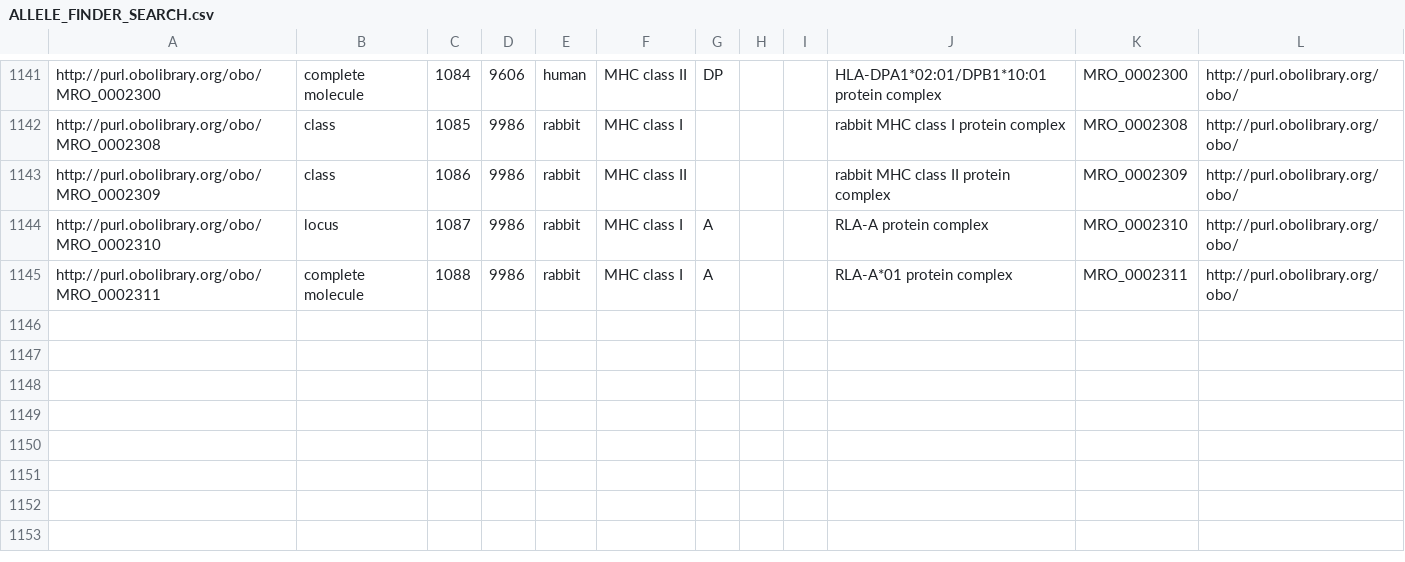
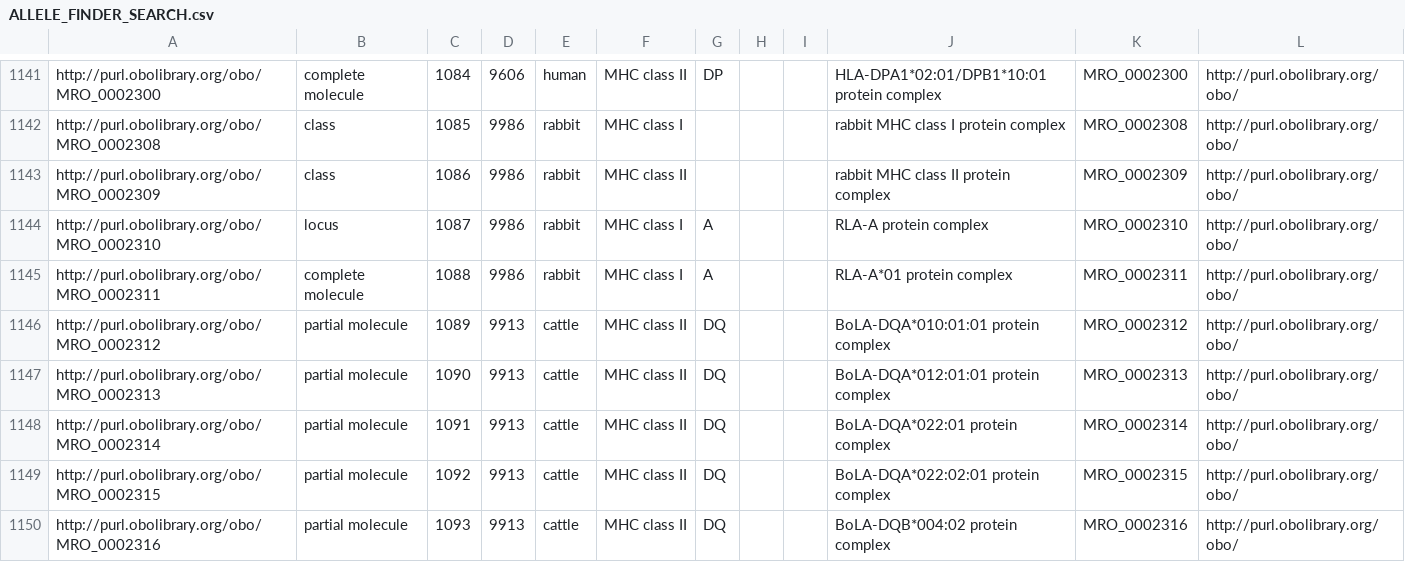
Before and after one commit to IEDB/MRO, a CSV file: iedb/ALLELE_FINDER_SEARCH.csv, drawn as a sheet; only a part is shown, gaps mark what is left out; the diff covers the shown part only; the diff names each change by its address in the sheet, - before the commit and + after, or states it on an @@ line.

```diff
--- a/iedb/ALLELE_FINDER_SEARCH.csv
+++ b/iedb/ALLELE_FINDER_SEARCH.csv
+row 1146: http://purl.obolibrary.org/obo/MRO_0002312 | partial molecule | 1089 | 9913 | cattle | MHC class II | DQ |  |  | BoLA-DQA*010:01:01 protein complex | MRO_0002312 | http://purl.obolibrary.org/obo/
+row 1147: http://purl.obolibrary.org/obo/MRO_0002313 | partial molecule | 1090 | 9913 | cattle | MHC class II | DQ |  |  | BoLA-DQA*012:01:01 protein complex | MRO_0002313 | http://purl.obolibrary.org/obo/
+row 1148: http://purl.obolibrary.org/obo/MRO_0002314 | partial molecule | 1091 | 9913 | cattle | MHC class II | DQ |  |  | BoLA-DQA*022:01 protein complex | MRO_0002314 | http://purl.obolibrary.org/obo/
+row 1149: http://purl.obolibrary.org/obo/MRO_0002315 | partial molecule | 1092 | 9913 | cattle | MHC class II | DQ |  |  | BoLA-DQA*022:02:01 protein complex | MRO_0002315 | http://purl.obolibrary.org/obo/
+row 1150: http://purl.obolibrary.org/obo/MRO_0002316 | partial molecule | 1093 | 9913 | cattle | MHC class II | DQ |  |  | BoLA-DQB*004:02 protein complex | MRO_0002316 | http://purl.obolibrary.org/obo/
```
Also changed, not shown: 5 added rows and 37 edited cells elsewhere in this file, iedb/ALLELE_FINDER_TREE.csv, iedb/iedb.tsv, 8 other files.
